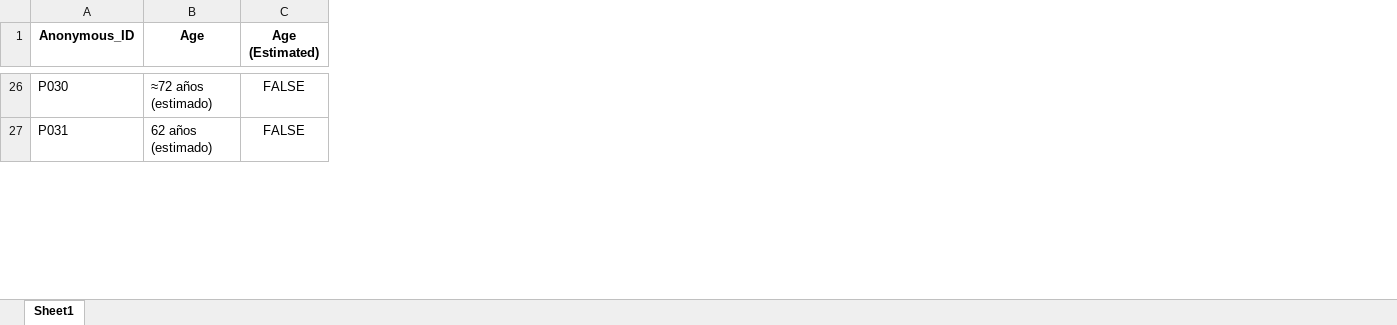
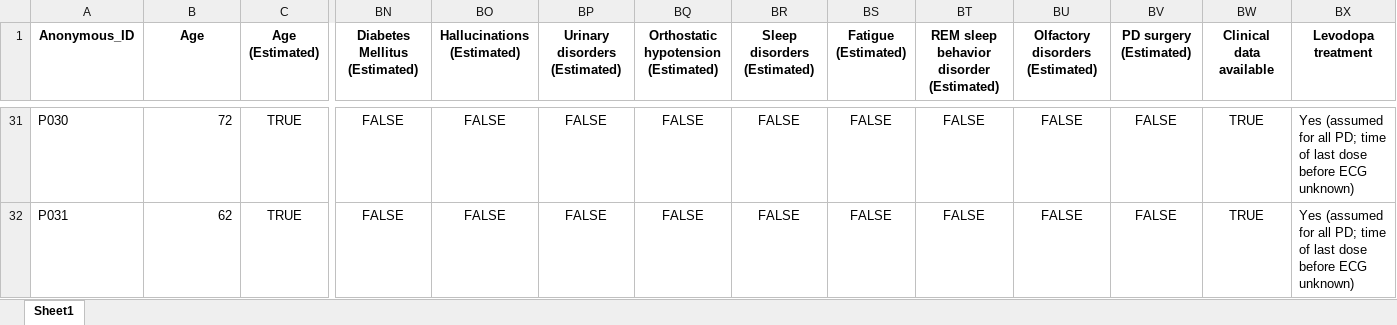
Before and after one commit to leonelmd/Multicenter_HRV_Complexity, an Excel workbook: data/deidentified_clinical_consolidated.xlsx, sheet Sheet1, drawn as a sheet; only a part is shown, gaps mark what is left out; values as stored, in another font and other column widths than the file's, no borders; addresses are those after the commit; the diff covers the shown part only; the diff names each change by its address in the sheet, - before the commit and + after, or states it on an @@ line.

```diff
--- a/data/deidentified_clinical_consolidated.xlsx (sheet Sheet1)
+++ b/data/deidentified_clinical_consolidated.xlsx (sheet Sheet1)
+column BN (Diabetes Mellitus (Estimated)), rows 31-32: FALSE | FALSE
+column BO (Hallucinations (Estimated)), rows 31-32: FALSE | FALSE
+column BP (Urinary disorders (Estimated)), rows 31-32: FALSE | FALSE
+column BQ, row 1: Orthostatic hypotension (Estimated); rows 31-32: FALSE | FALSE
+column BR (Sleep disorders (Estimated)), rows 31-32: FALSE | FALSE
+column BS (Fatigue (Estimated)), rows 31-32: FALSE | FALSE
+column BT, row 1: REM sleep behavior disorder (Estimated); rows 31-32: FALSE | FALSE
+column BU (Olfactory disorders (Estimated)), rows 31-32: FALSE | FALSE
+column BV (PD surgery (Estimated)), rows 31-32: FALSE | FALSE
+column BW (Clinical data available), rows 31-32: TRUE | TRUE
+column BX (Levodopa treatment), rows 31-32: Yes (assumed for all PD; time of last dose before ECG unknown) | Yes (assumed for all PD; time of last dose before ECG unknown)
-B31 (Age): ≈72 años (estimado)
+B31 (Age): 72
-C31:C32 (Age (Estimated)): FALSE
+C31:C32 (Age (Estimated)): TRUE
-B32 (Age): 62 años (estimado)
+B32 (Age): 62
```
Also changed, not shown: 5 added rows and 392 edited cells elsewhere in this sheet, 50 other files.
